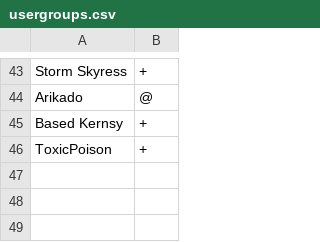
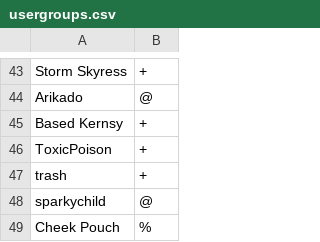
Before and after one commit to AbbForkage/FenderServer, a CSV file: config/usergroups.csv, drawn as a sheet; only a part is shown, gaps mark what is left out.

```diff
--- a/config/usergroups.csv
+++ b/config/usergroups.csv
@@ -46 +46,4 @@ Based Kernsy,+
 ToxicPoison,+
+trash,+
+sparkychild,@
+Cheek Pouch,%
```
Also changed, not shown: 40 other files.
